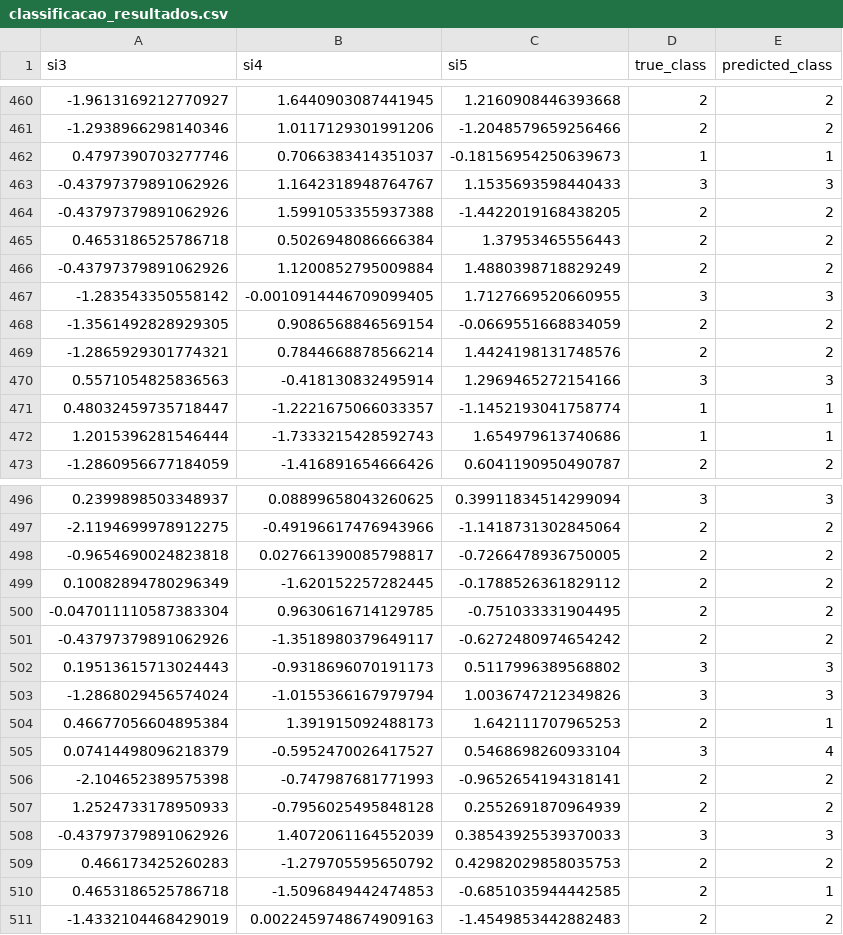
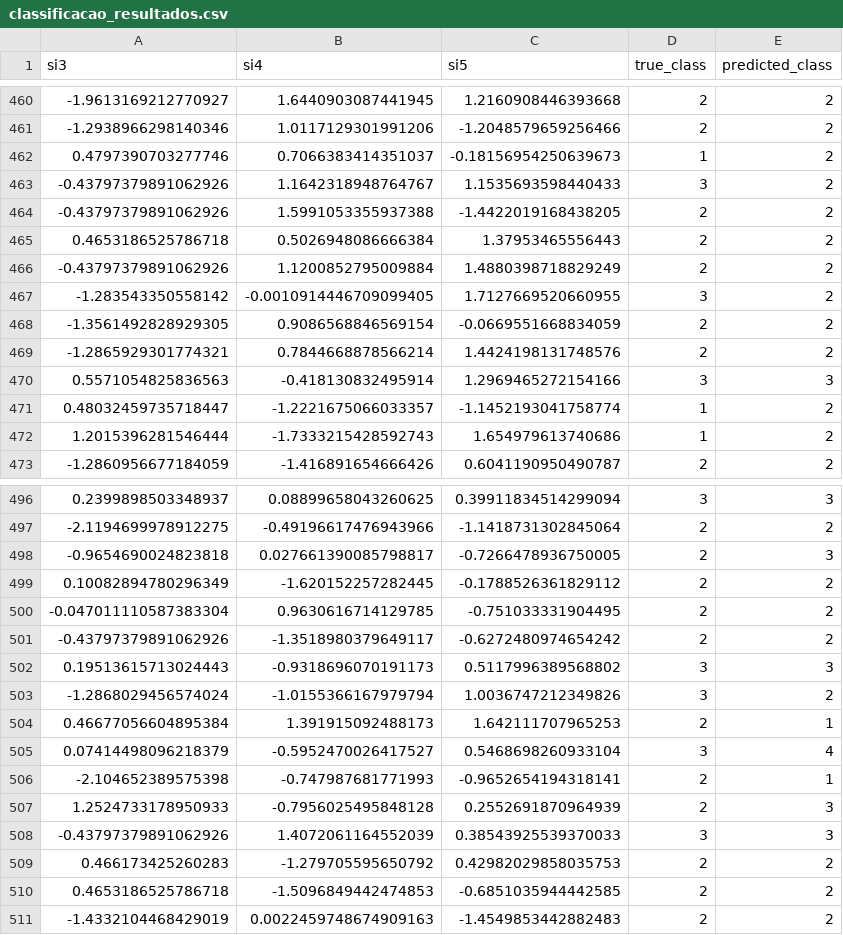
Before and after one commit to MateusSilva00/sistemas_inteligentes_t2, a CSV file: classificacao_resultados.csv, drawn as a sheet; only a part is shown, gaps mark what is left out; the diff covers the shown part only.

```diff
--- a/classificacao_resultados.csv
+++ b/classificacao_resultados.csv
@@ -461,4 +461,4 @@ si3,si4,si5,true_class,predicted_class
 -1.2938966298140346,1.0117129301991206,-1.2048579659256466,2,2
-0.4797390703277746,0.7066383414351037,-0.18156954250639673,1,1
--0.43797379891062926,1.1642318948764767,1.1535693598440433,3,3
+0.4797390703277746,0.7066383414351037,-0.18156954250639673,1,2
+-0.43797379891062926,1.1642318948764767,1.1535693598440433,3,2
 -0.43797379891062926,1.5991053355937388,-1.4422019168438205,2,2
@@ -466,3 +466,3 @@ si3,si4,si5,true_class,predicted_class
 -0.43797379891062926,1.1200852795009884,1.4880398718829249,2,2
--1.283543350558142,-0.0010914446709099405,1.7127669520660955,3,3
+-1.283543350558142,-0.0010914446709099405,1.7127669520660955,3,2
 -1.3561492828929305,0.9086568846569154,-0.0669551668834059,2,2
@@ -470,4 +470,4 @@ si3,si4,si5,true_class,predicted_class
 0.5571054825836563,-0.418130832495914,1.2969465272154166,3,3
-0.48032459735718447,-1.2221675066033357,-1.1452193041758774,1,1
-1.2015396281546444,-1.7333215428592743,1.654979613740686,1,1
+0.48032459735718447,-1.2221675066033357,-1.1452193041758774,1,2
+1.2015396281546444,-1.7333215428592743,1.654979613740686,1,2
 -1.2860956677184059,-1.416891654666426,0.6041190950490787,2,2
@@ -497,3 +497,3 @@ si3,si4,si5,true_class,predicted_class
 -2.1194699978912275,-0.49196617476943966,-1.1418731302845064,2,2
--0.9654690024823818,0.027661390085798817,-0.7266478936750005,2,2
+-0.9654690024823818,0.027661390085798817,-0.7266478936750005,2,3
 0.10082894780296349,-1.620152257282445,-0.1788526361829112,2,2
@@ -502,10 +502,10 @@ si3,si4,si5,true_class,predicted_class
 0.19513615713024443,-0.9318696070191173,0.5117996389568802,3,3
--1.2868029456574024,-1.0155366167979794,1.0036747212349826,3,3
+-1.2868029456574024,-1.0155366167979794,1.0036747212349826,3,2
 0.46677056604895384,1.391915092488173,1.642111707965253,2,1
 0.07414498096218379,-0.5952470026417527,0.5468698260933104,3,4
--2.104652389575398,-0.747987681771993,-0.9652654194318141,2,2
-1.2524733178950933,-0.7956025495848128,0.2552691870964939,2,2
+-2.104652389575398,-0.747987681771993,-0.9652654194318141,2,1
+1.2524733178950933,-0.7956025495848128,0.2552691870964939,2,3
 -0.43797379891062926,1.4072061164552039,0.38543925539370033,3,3
 0.466173425260283,-1.279705595650792,0.42982029858035753,2,2
-0.4653186525786718,-1.5096849442474853,-0.6851035944442585,2,1
+0.4653186525786718,-1.5096849442474853,-0.6851035944442585,2,2
 -1.4332104468429019,0.0022459748674909163,-1.4549853442882483,2,2
```
Also changed, not shown: 60 edited cells elsewhere in this file, resultados_preditos.csv, 2 other files.
